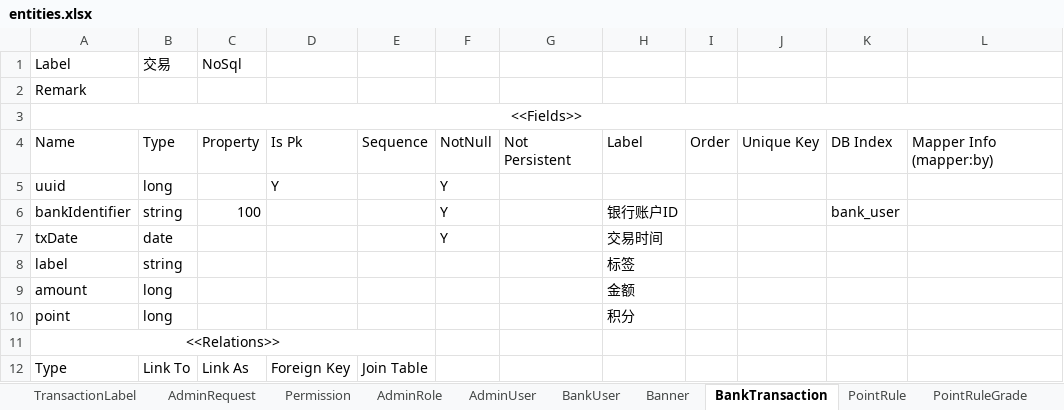
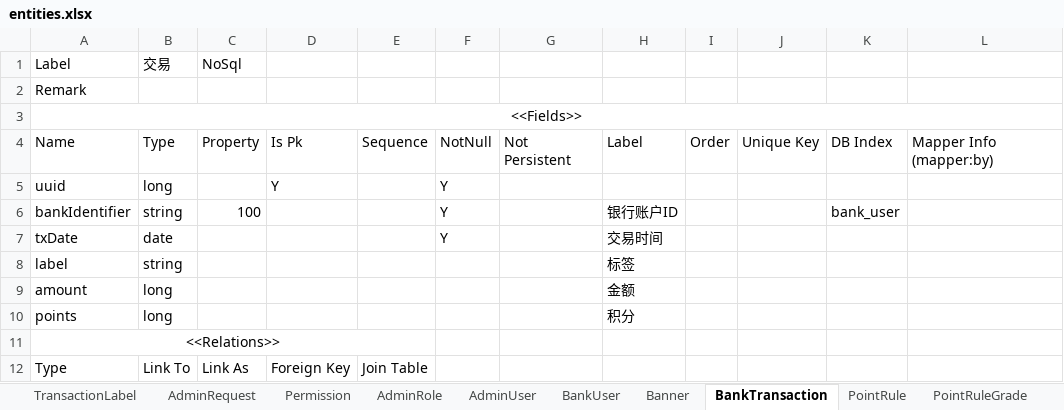
Before and after one commit to StoneRelax/stone, an Excel workbook: tools/stone-do-generator/entities.xlsx, sheet BankTransaction, drawn as a sheet; only a part is shown; values as stored, in another font and other column widths than the file's, no borders; the diff names each change by its address in the sheet, - before the commit and + after, or states it on an @@ line.

```diff
--- a/tools/stone-do-generator/entities.xlsx (sheet BankTransaction)
+++ b/tools/stone-do-generator/entities.xlsx (sheet BankTransaction)
-A10: point
+A10: points
```
Also changed, not shown: 3 other files.
